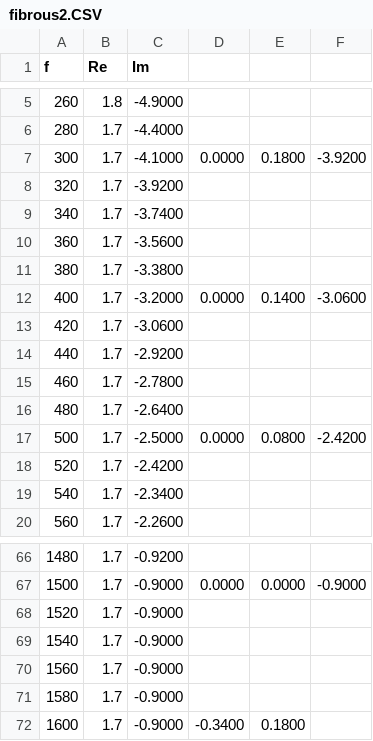
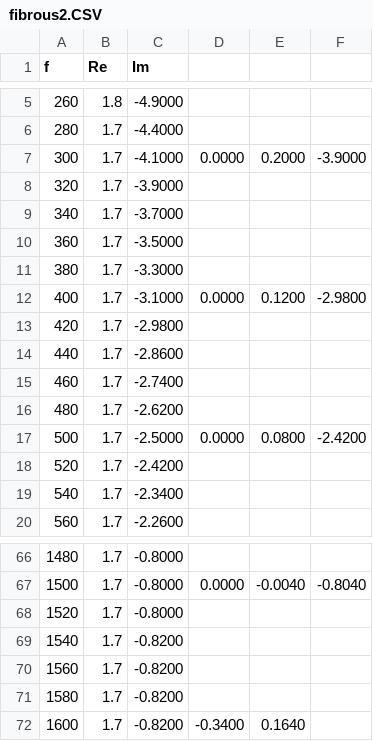
Before and after one commit to minipief/pyva, a CSV file: doc/code/data/fibrous2.CSV, drawn as a sheet; only a part is shown, gaps mark what is left out; the diff covers the shown part only.

```diff
--- a/doc/code/data/fibrous2.CSV
+++ b/doc/code/data/fibrous2.CSV
@@ -6,12 +6,12 @@ f,Re,Im,,,
 280,1.7,-4.4000,,,
-300,1.7,-4.1000,0.0000,0.1800,-3.9200
-320,1.7,-3.9200,,,
-340,1.7,-3.7400,,,
-360,1.7,-3.5600,,,
-380,1.7,-3.3800,,,
-400,1.7,-3.2000,0.0000,0.1400,-3.0600
-420,1.7,-3.0600,,,
-440,1.7,-2.9200,,,
-460,1.7,-2.7800,,,
-480,1.7,-2.6400,,,
+300,1.7,-4.1000,0.0000,0.2000,-3.9000
+320,1.7,-3.9000,,,
+340,1.7,-3.7000,,,
+360,1.7,-3.5000,,,
+380,1.7,-3.3000,,,
+400,1.7,-3.1000,0.0000,0.1200,-2.9800
+420,1.7,-2.9800,,,
+440,1.7,-2.8600,,,
+460,1.7,-2.7400,,,
+480,1.7,-2.6200,,,
 500,1.7,-2.5000,0.0000,0.0800,-2.4200
@@ -66,7 +66,7 @@ f,Re,Im,,,
-1480,1.7,-0.9200,,,
-1500,1.7,-0.9000,0.0000,0.0000,-0.9000
-1520,1.7,-0.9000,,,
-1540,1.7,-0.9000,,,
-1560,1.7,-0.9000,,,
-1580,1.7,-0.9000,,,
-1600,1.7,-0.9000,-0.3400,0.1800,
+1480,1.7,-0.8000,,,
+1500,1.7,-0.8000,0.0000,-0.0040,-0.8040
+1520,1.7,-0.8000,,,
+1540,1.7,-0.8200,,,
+1560,1.7,-0.8200,,,
+1580,1.7,-0.8200,,,
+1600,1.7,-0.8200,-0.3400,0.1640,
```
Also changed, not shown: 32 edited cells elsewhere in this file, 9 other files.
